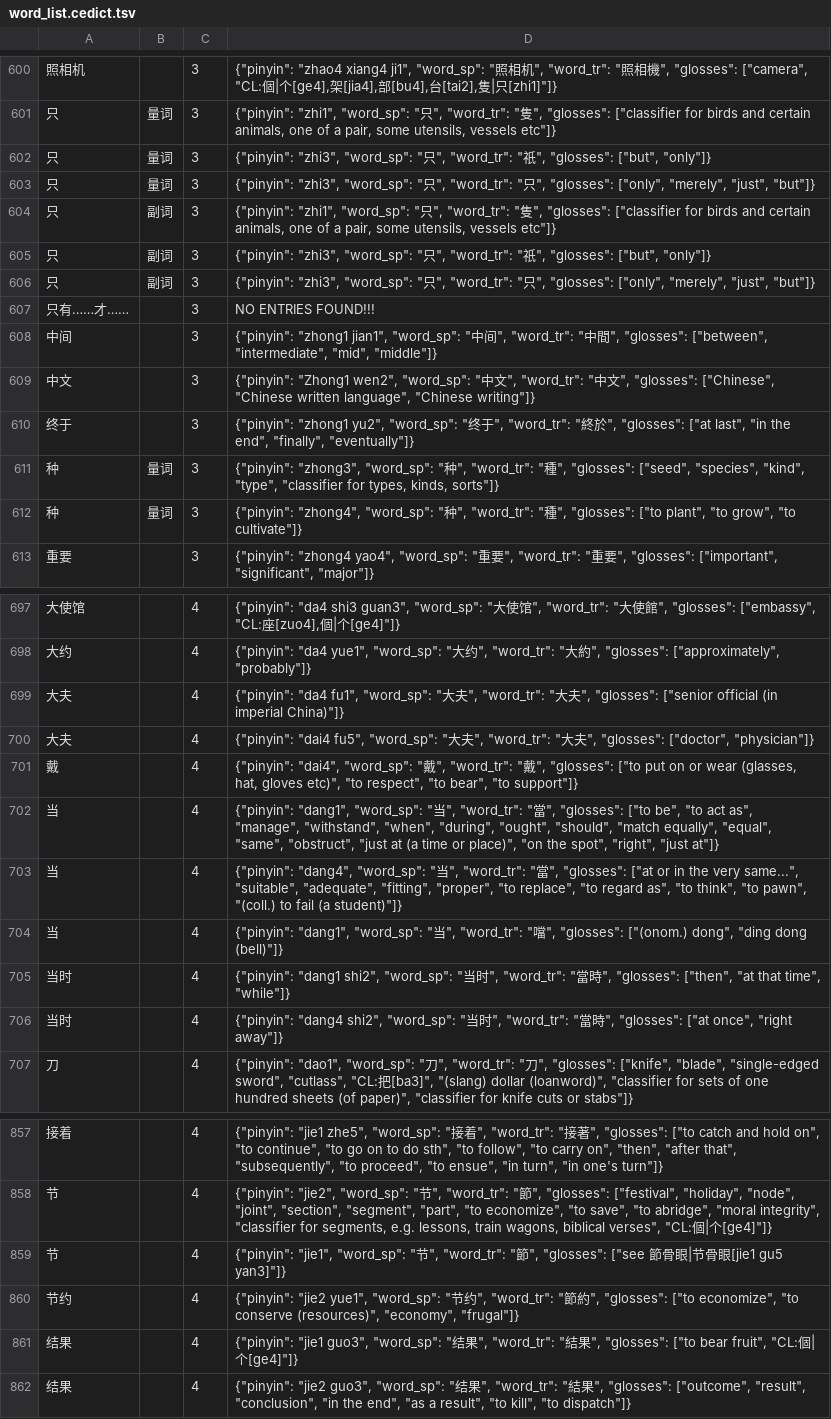
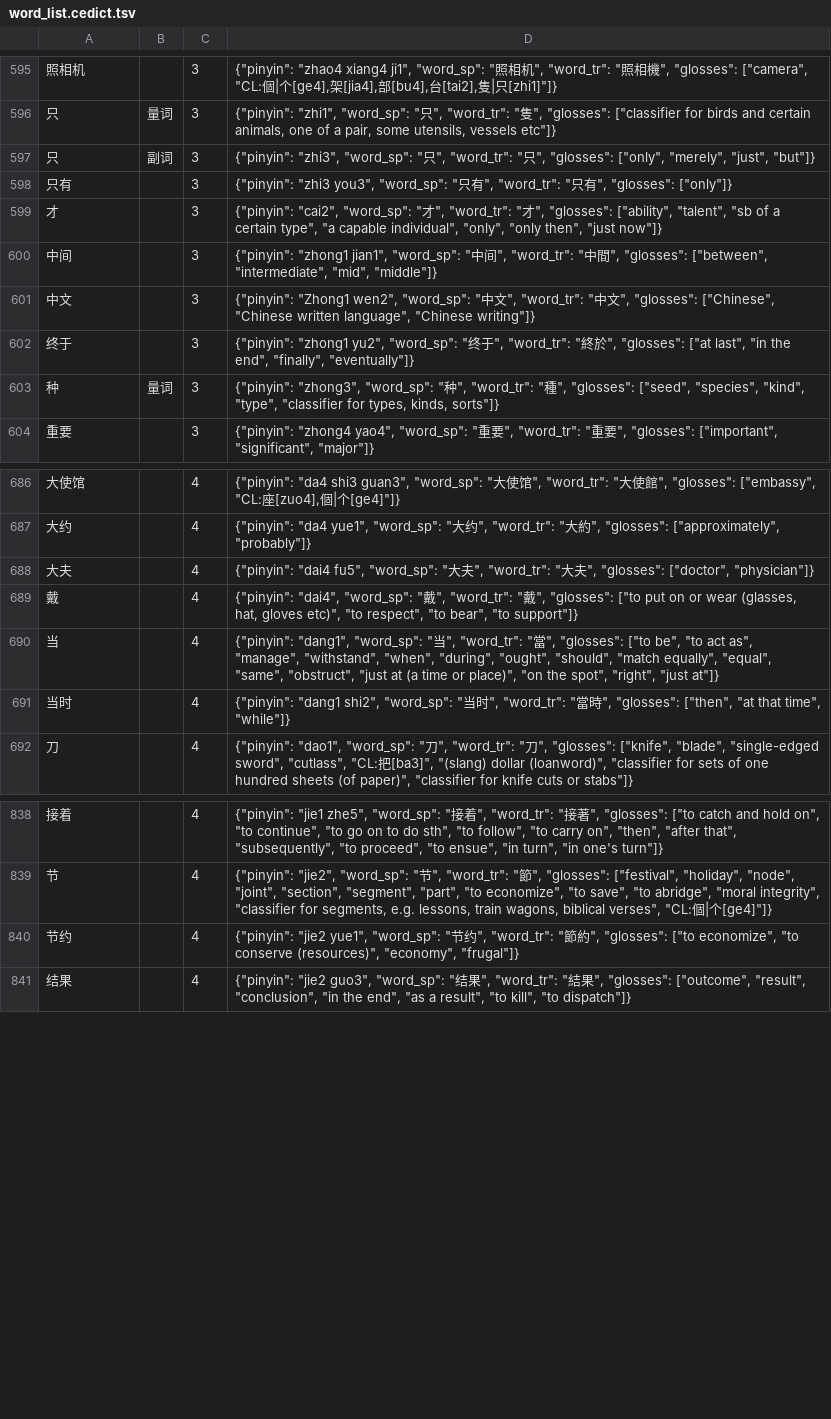
Before and after one commit to mhagiwara/chinese-nlp, a TSV file: hsk/word_list.cedict.tsv, drawn as a sheet; only a part is shown, gaps mark what is left out; removed rows and columns are numbered as before the commit, all else as after; the diff covers the shown part only; the diff names each change by its address in the sheet, - before the commit and + after, or states it on an @@ line.

Commit message:
HCK/CC-CEDICT - checked till line 1000.

```diff
--- a/hsk/word_list.cedict.tsv
+++ b/hsk/word_list.cedict.tsv
-row 602: 只 | 量词 | 3 | {"pinyin": "zhi3", "word_sp": "只", "word_tr": "祇", "glosses": ["but", "only"]}
-row 603: 只 | 量词 | 3 | {"pinyin": "zhi3", "word_sp": "只", "word_tr": "只", "glosses": ["only", "merely", "just", "but"]}
-row 604: 只 | 副词 | 3 | {"pinyin": "zhi1", "word_sp": "只", "word_tr": "隻", "glosses": ["classifier for birds and certain animals, one of a pair, some utensils, vessels etc"]}
-row 605: 只 | 副词 | 3 | {"pinyin": "zhi3", "word_sp": "只", "word_tr": "祇", "glosses": ["but", "only"]}
-row 607: 只有……才…… |  | 3 | NO ENTRIES FOUND!!!
+row 598: 只有 |  | 3 | {"pinyin": "zhi3 you3", "word_sp": "只有", "word_tr": "只有", "glosses": ["only"]}
+row 599: 才 |  | 3 | {"pinyin": "cai2", "word_sp": "才", "word_tr": "才", "glosses": ["ability", "talent", "sb of a certain type", "a capable individual", "only", "only then", "just now"]}
-row 612: 种 | 量词 | 3 | {"pinyin": "zhong4", "word_sp": "种", "word_tr": "種", "glosses": ["to plant", "to grow", "to cultivate"]}
-row 699: 大夫 |  | 4 | {"pinyin": "da4 fu1", "word_sp": "大夫", "word_tr": "大夫", "glosses": ["senior official (in imperial China)"]}
-row 703: 当 |  | 4 | {"pinyin": "dang4", "word_sp": "当", "word_tr": "當", "glosses": ["at or in the very same...", "suitable", "adequate", "fitting", "proper", "to replace", "to regard as", "to think", "to pawn", "(coll.) to fail (a student)"]}
-row 704: 当 |  | 4 | {"pinyin": "dang1", "word_sp": "当", "word_tr": "噹", "glosses": ["(onom.) dong", "ding dong (bell)"]}
-row 706: 当时 |  | 4 | {"pinyin": "dang4 shi2", "word_sp": "当时", "word_tr": "當時", "glosses": ["at once", "right away"]}
-row 859: 节 |  | 4 | {"pinyin": "jie1", "word_sp": "节", "word_tr": "節", "glosses": ["see 節骨眼|节骨眼[jie1 gu5 yan3]"]}
-row 861: 结果 |  | 4 | {"pinyin": "jie1 guo3", "word_sp": "结果", "word_tr": "結果", "glosses": ["to bear fruit", "CL:個|个[ge4]"]}
```
Also changed, not shown: 2 added rows, 18 removed rows and 4 edited cells elsewhere in this file.
